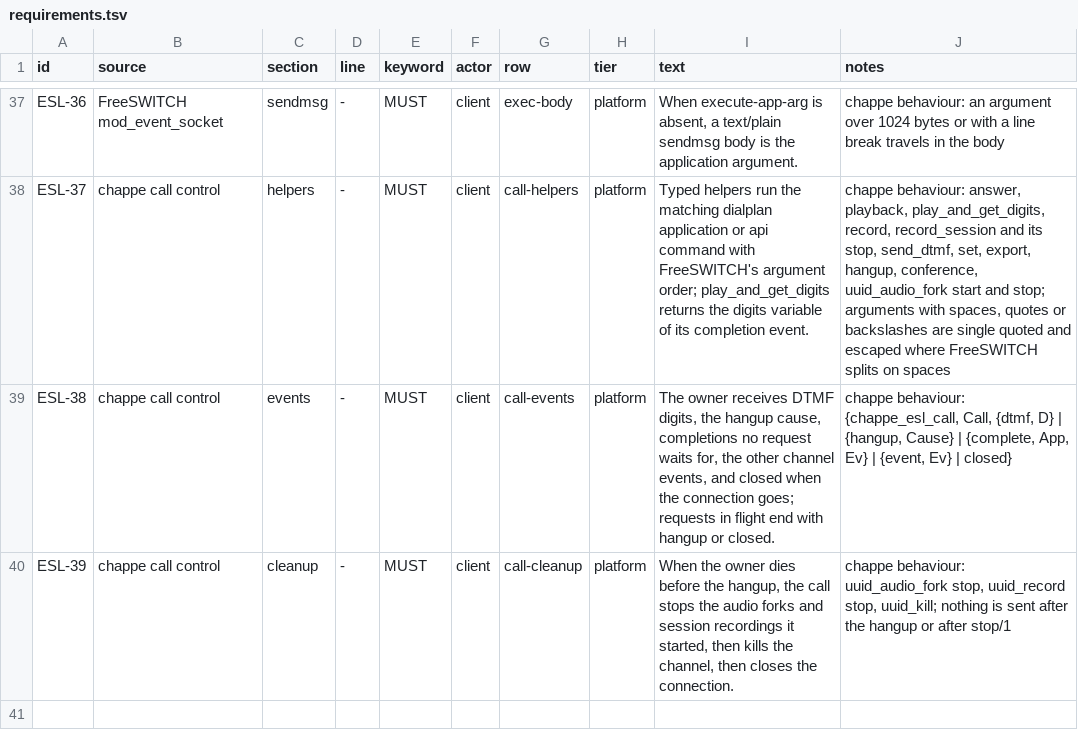
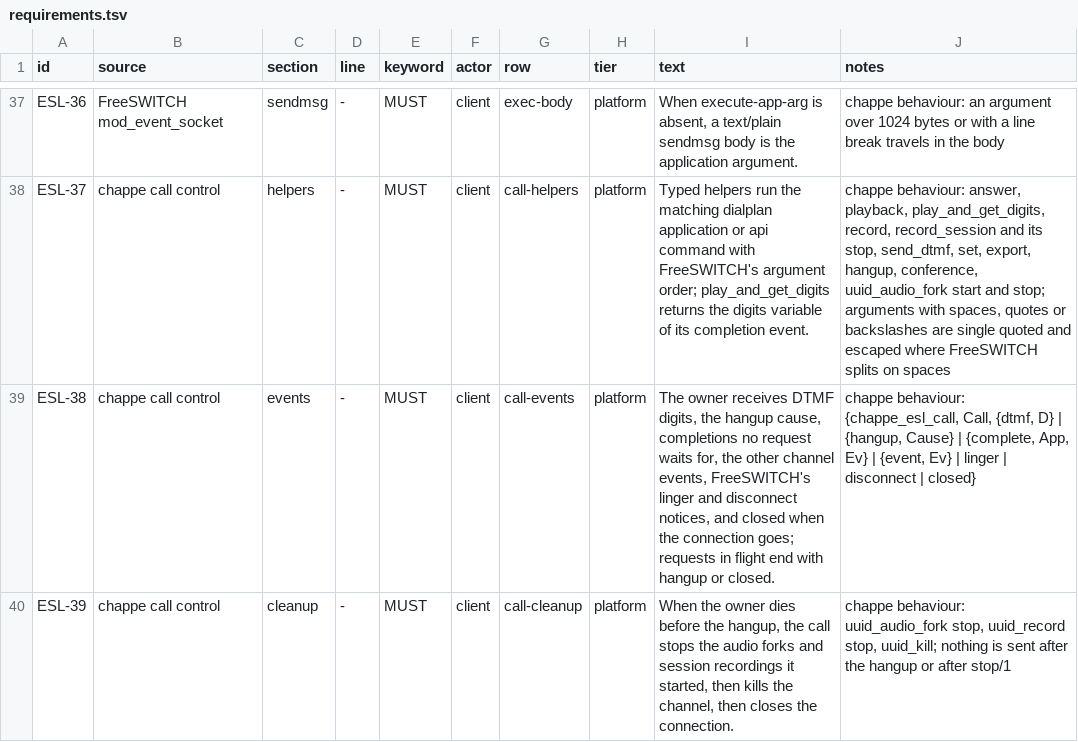
Before and after one commit to benoitc/chappe, a TSV file: apps/chappe_esl/docs/compliance/requirements.tsv, drawn as a sheet; only a part is shown, gaps mark what is left out.

Commit message:
chappe_esl_call: tell the owner about the linger and disconnect notices

```diff
--- a/apps/chappe_esl/docs/compliance/requirements.tsv
+++ b/apps/chappe_esl/docs/compliance/requirements.tsv
@@ -38,3 +38,3 @@ ESL-36	FreeSWITCH mod_event_socket	sendmsg	-	MUST	client	exec-body	platform	When
 ESL-37	chappe call control	helpers	-	MUST	client	call-helpers	platform	Typed helpers run the matching dialplan application or api command with FreeSWITCH's argument order; play_and_get_digits returns the digits variable of its completion event.	chappe behaviour: answer, playback, play_and_get_digits, record, record_session and its stop, send_dtmf, set, export, hangup, conference, uuid_audio_fork start and stop; arguments with spaces, quotes or backslashes are single quoted and escaped where FreeSWITCH splits on spaces
-ESL-38	chappe call control	events	-	MUST	client	call-events	platform	The owner receives DTMF digits, the hangup cause, completions no request waits for, the other channel events, and closed when the connection goes; requests in flight end with hangup or closed.	chappe behaviour: {chappe_esl_call, Call, {dtmf, D} | {hangup, Cause} | {complete, App, Ev} | {event, Ev} | closed}
+ESL-38	chappe call control	events	-	MUST	client	call-events	platform	The owner receives DTMF digits, the hangup cause, completions no request waits for, the other channel events, FreeSWITCH's linger and disconnect notices, and closed when the connection goes; requests in flight end with hangup or closed.	chappe behaviour: {chappe_esl_call, Call, {dtmf, D} | {hangup, Cause} | {complete, App, Ev} | {event, Ev} | linger | disconnect | closed}
 ESL-39	chappe call control	cleanup	-	MUST	client	call-cleanup	platform	When the owner dies before the hangup, the call stops the audio forks and session recordings it started, then kills the channel, then closes the connection.	chappe behaviour: uuid_audio_fork stop, uuid_record stop, uuid_kill; nothing is sent after the hangup or after stop/1
```
Also changed, not shown: 5 other files.
